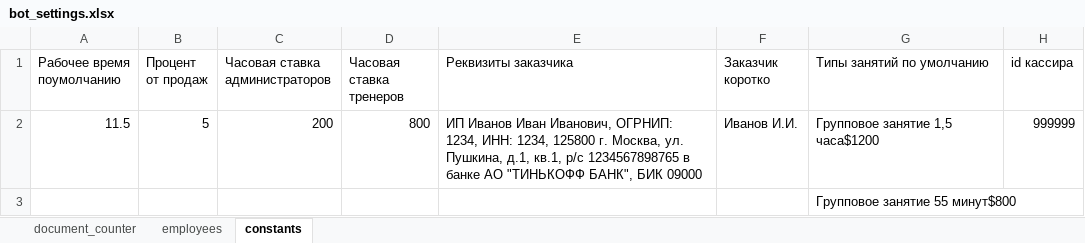
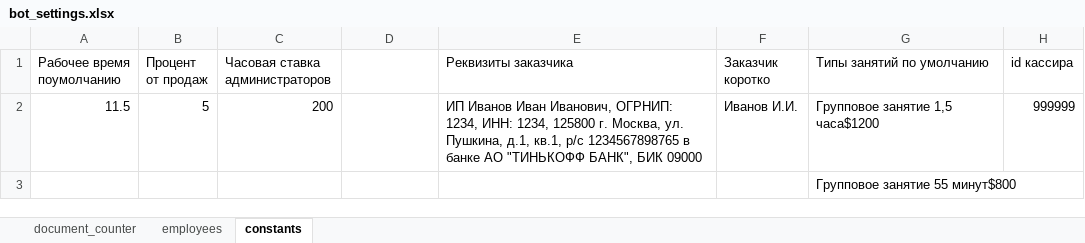
Before and after one commit to grachevvladislav/report-generator, an Excel workbook: examples/bot_settings.xlsx, sheet constants, drawn as a sheet; values as stored, in another font and other column widths than the file's, no borders; the diff names each change by its address in the sheet, - before the commit and + after, or states it on an @@ line.

```diff
--- a/examples/bot_settings.xlsx (sheet constants)
+++ b/examples/bot_settings.xlsx (sheet constants)
-D1: Часовая ставка тренеров
+D1: (empty)
-D2: 800
+D2: (empty)
```
Also changed, not shown: 2 other files.
